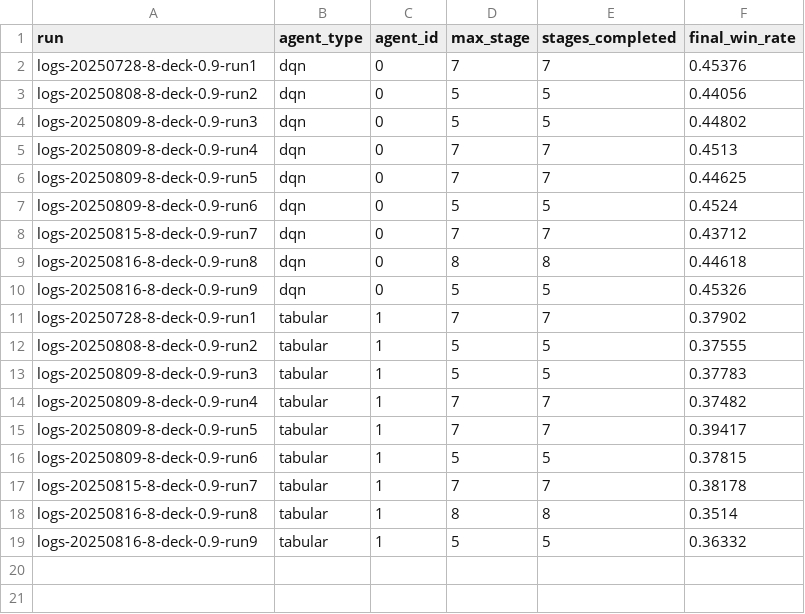
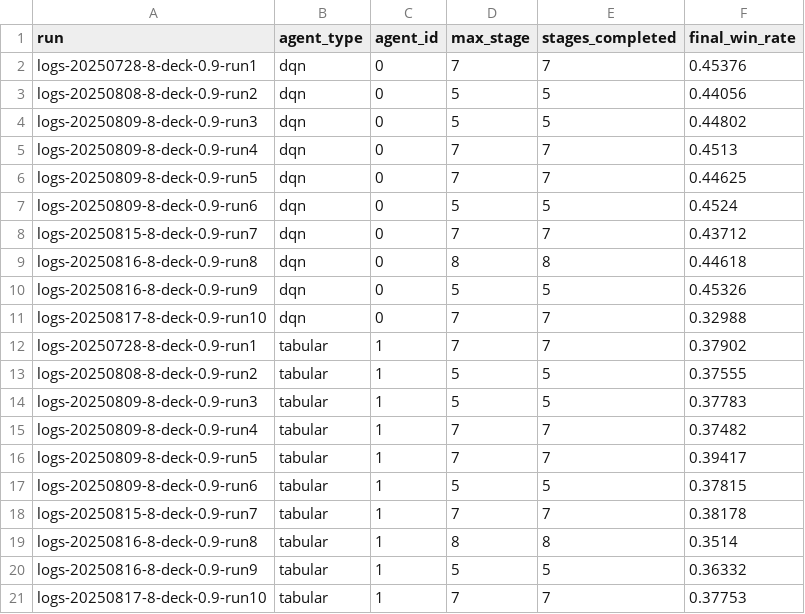
Before and after one commit to LUH-AI-devnerds/llm-guided-curriculum-rl, a CSV file: paper_results_8deck/agent_progression_data.csv, drawn as a sheet.

```diff
--- a/paper_results_8deck/agent_progression_data.csv
+++ b/paper_results_8deck/agent_progression_data.csv
@@ -10,2 +10,3 @@ logs-20250816-8-deck-0.9-run8,dqn,0,8,8,0.44618
 logs-20250816-8-deck-0.9-run9,dqn,0,5,5,0.45326
+logs-20250817-8-deck-0.9-run10,dqn,0,7,7,0.32988
 logs-20250728-8-deck-0.9-run1,tabular,1,7,7,0.37902
@@ -19 +20,2 @@ logs-20250816-8-deck-0.9-run8,tabular,1,8,8,0.3514
 logs-20250816-8-deck-0.9-run9,tabular,1,5,5,0.36332
+logs-20250817-8-deck-0.9-run10,tabular,1,7,7,0.37753
```
Also changed, not shown: paper_results_8deck/best_performance_data.csv, paper_results_8deck/stage_performance_data.csv, 51 other files.
